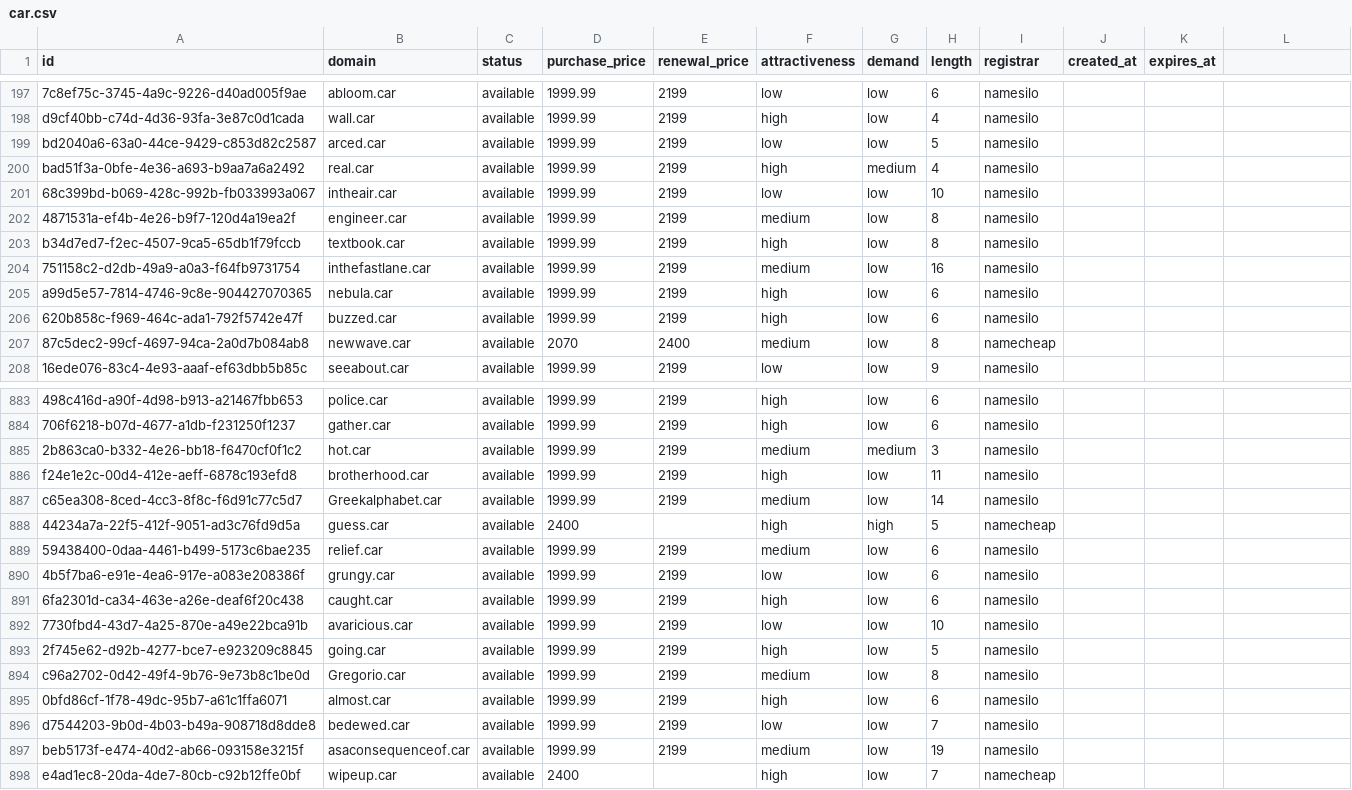
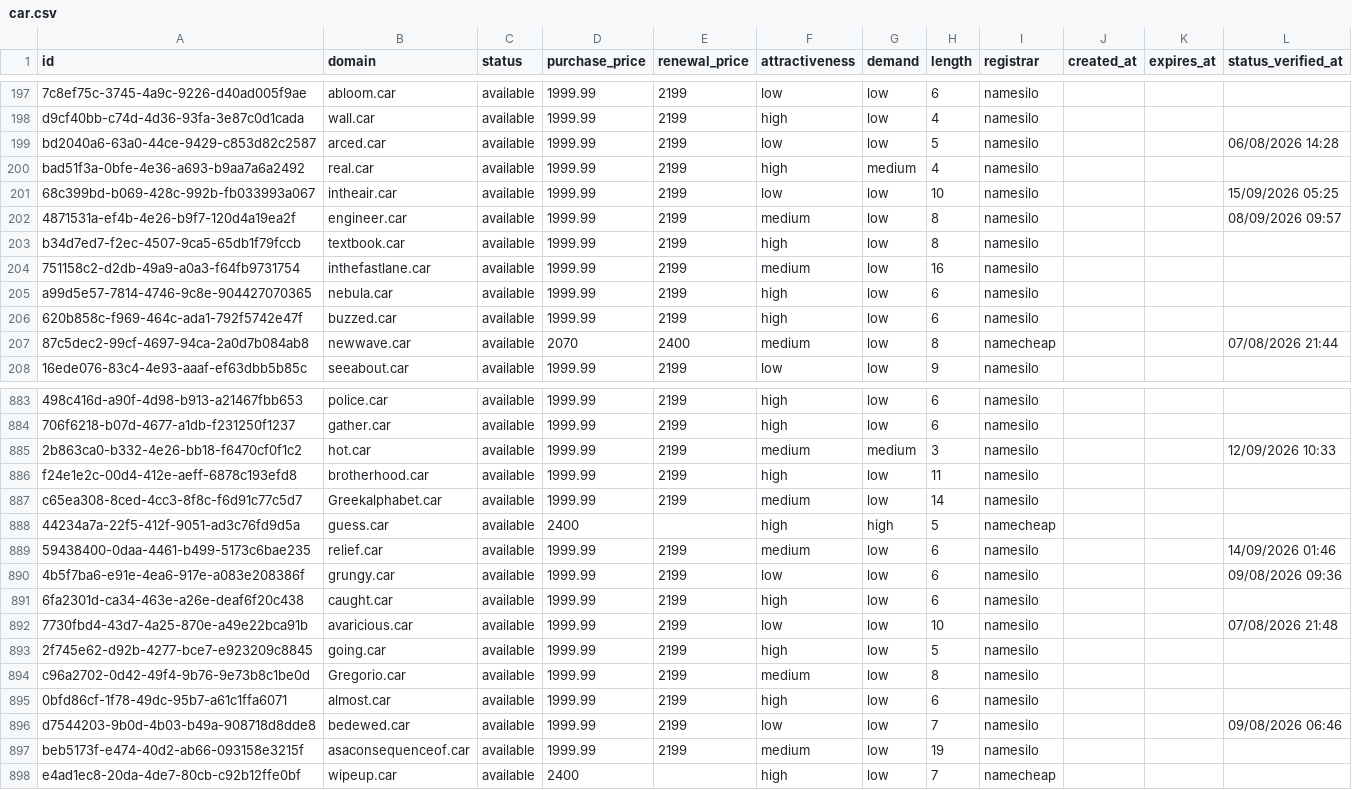
Before and after one commit to UniqueDomains/car-oneword-domains, a CSV file: car.csv, drawn as a sheet; only a part is shown, gaps mark what is left out; the diff covers the shown part only; the diff names each change by its address in the sheet, - before the commit and + after, or states it on an @@ line.

```diff
--- a/car.csv
+++ b/car.csv
-L1: (empty)
+L1: status_verified_at
-L199 (status_verified_at): (empty)
+L199 (status_verified_at): 06/08/2026 14:28
-L201 (status_verified_at): (empty)
+L201 (status_verified_at): 15/09/2026 05:25
-L202 (status_verified_at): (empty)
+L202 (status_verified_at): 08/09/2026 09:57
-L207 (status_verified_at): (empty)
+L207 (status_verified_at): 07/08/2026 21:44
-L885 (status_verified_at): (empty)
+L885 (status_verified_at): 12/09/2026 10:33
-L889 (status_verified_at): (empty)
+L889 (status_verified_at): 14/09/2026 01:46
-L890 (status_verified_at): (empty)
+L890 (status_verified_at): 09/08/2026 09:36
-L892 (status_verified_at): (empty)
+L892 (status_verified_at): 07/08/2026 21:48
-L896 (status_verified_at): (empty)
+L896 (status_verified_at): 09/08/2026 06:46
```
Also changed, not shown: 129 edited cells elsewhere in this file, 5 other files.
